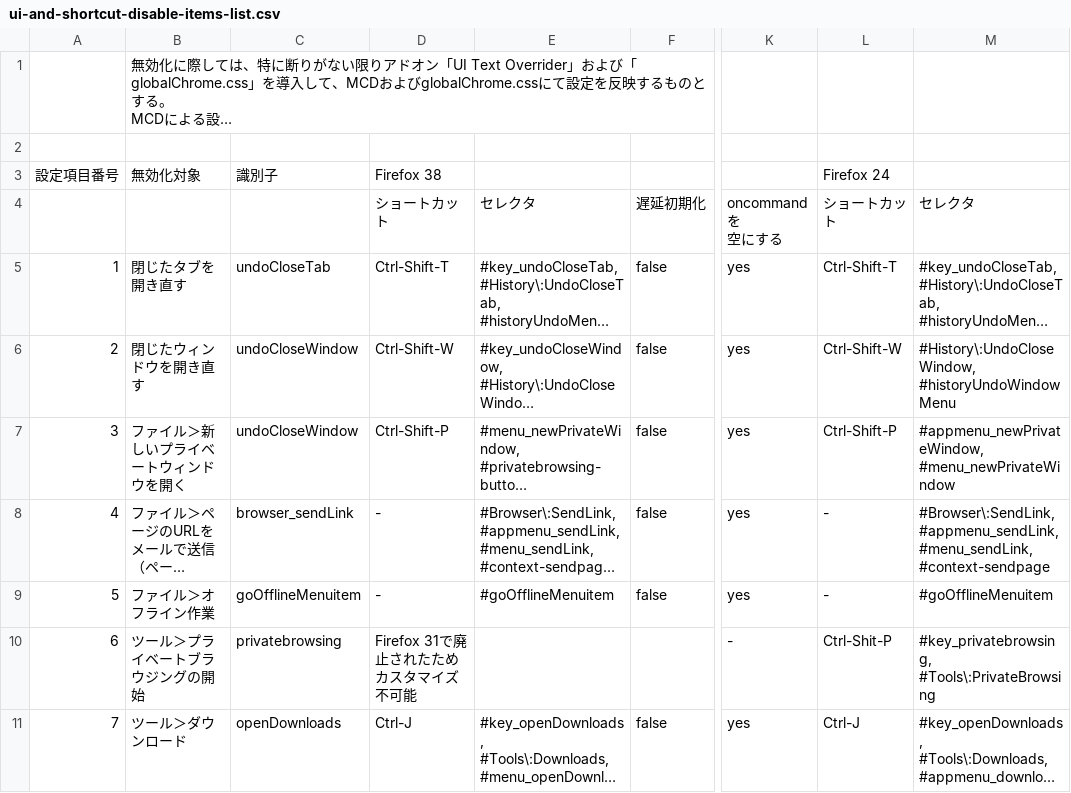
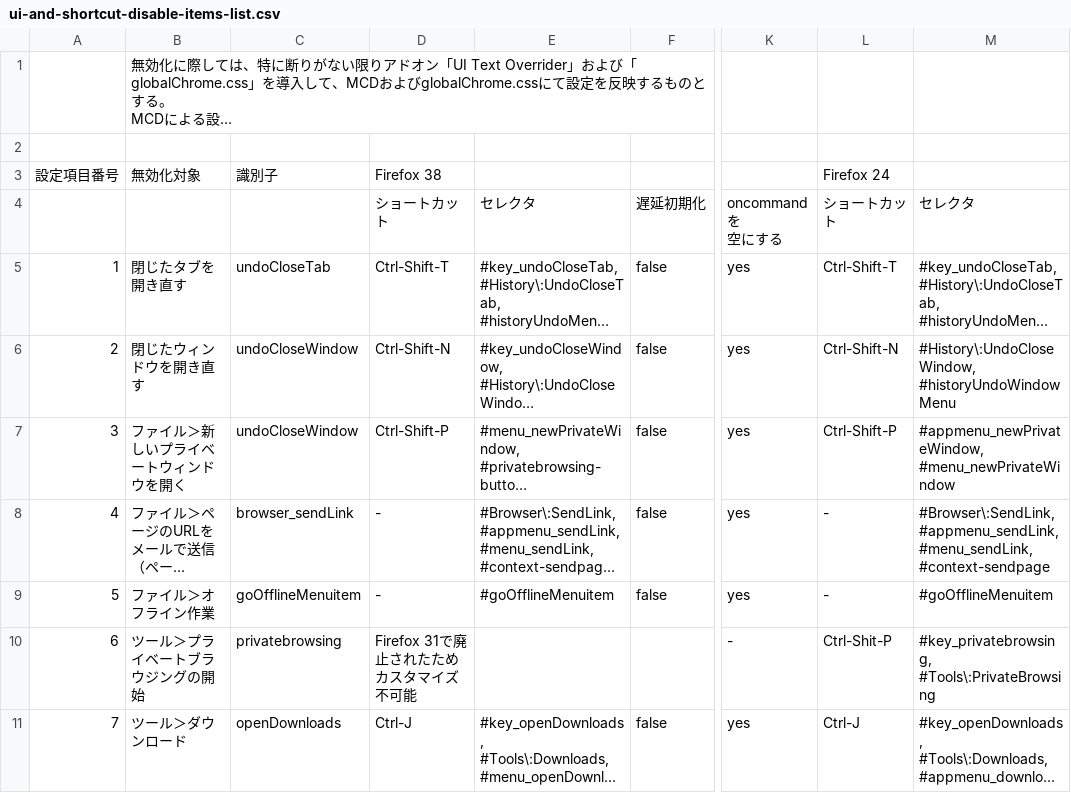
Before and after one commit to isabella232/firefox-support-common, a CSV file: configuration-sheets/ui-and-shortcut-disable-items-list.csv, drawn as a sheet; only a part is shown, gaps mark what is left out; long unchanged cells end in …; the diff names each change by its address in the sheet, - before the commit and + after, or states it on an @@ line.

Commit message:
Fix wrong keyboard shortcut to reopen closed window
Ctrl-Shift-W =>
Ctrl-Shift-N
           ^

Ctrl-Shift-W is the shortcut to close a window (instead of a tab)

```diff
--- a/configuration-sheets/ui-and-shortcut-disable-items-list.csv
+++ b/configuration-sheets/ui-and-shortcut-disable-items-list.csv
-D6: Ctrl-Shift-W
+D6: Ctrl-Shift-N
-L6: Ctrl-Shift-W
+L6: Ctrl-Shift-N
```
